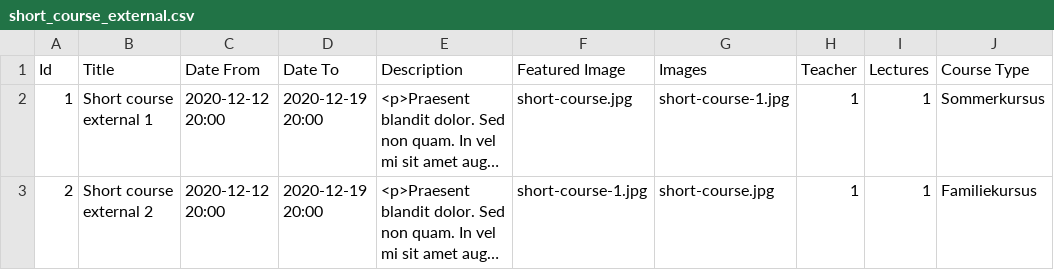
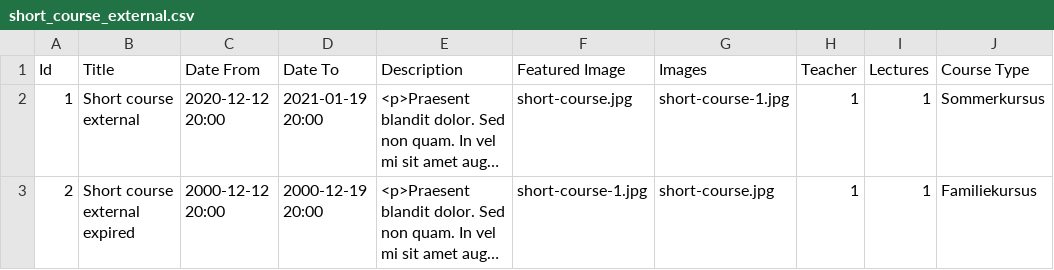
Before and after one commit to vih/vih_short_course, a CSV file: import/short_course_external.csv, drawn as a sheet; only a part is shown; long unchanged cells end in …; the diff names each change by its address in the sheet, - before the commit and + after, or states it on an @@ line.

Commit message:
Demo content has better dates now

```diff
--- a/import/short_course_external.csv
+++ b/import/short_course_external.csv
-B2 (Title): Short course external 1
+B2 (Title): Short course external
-D2 (Date To): 2020-12-19 20:00
+D2 (Date To): 2021-01-19 20:00
-B3 (Title): Short course external 2
+B3 (Title): Short course external expired
-C3 (Date From): 2020-12-12 20:00
+C3 (Date From): 2000-12-12 20:00
-D3 (Date To): 2020-12-19 20:00
+D3 (Date To): 2000-12-19 20:00
```
